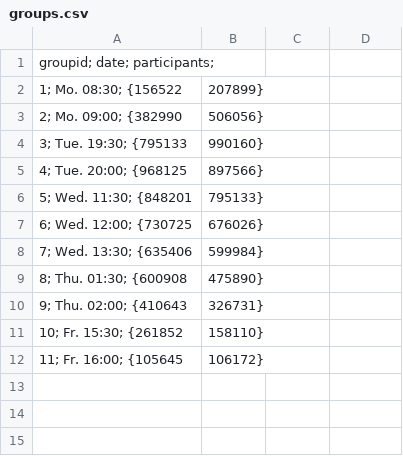
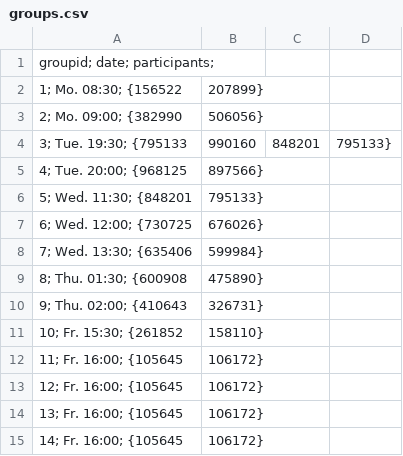
Before and after one commit to rwarnking/evaluation-sheet-template, a CSV file: example-coursename-1_201819/groups.csv, drawn as a sheet.

Commit message:
Dynamic column count

```diff
--- a/example-coursename-1_201819/groups.csv
+++ b/example-coursename-1_201819/groups.csv
@@ -3,3 +3,3 @@ groupid; date; participants;
 2; Mo. 09:00; {382990,506056}
-3; Tue. 19:30; {795133,990160}
+3; Tue. 19:30; {795133,990160,848201,795133}
 4; Tue. 20:00; {968125,897566}
@@ -12 +12,4 @@ groupid; date; participants;
 11; Fr. 16:00; {105645, 106172}
+12; Fr. 16:00; {105645, 106172}
+13; Fr. 16:00; {105645, 106172}
+14; Fr. 16:00; {105645, 106172}
```
Also changed, not shown: 2 other files.
